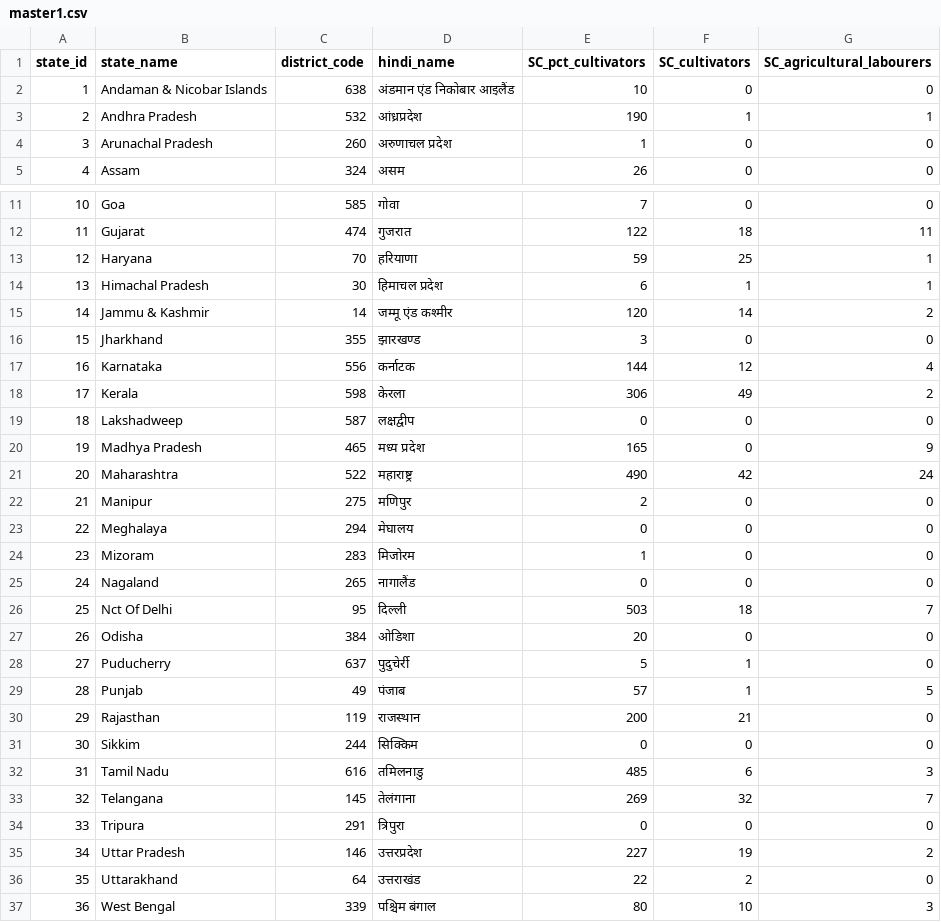
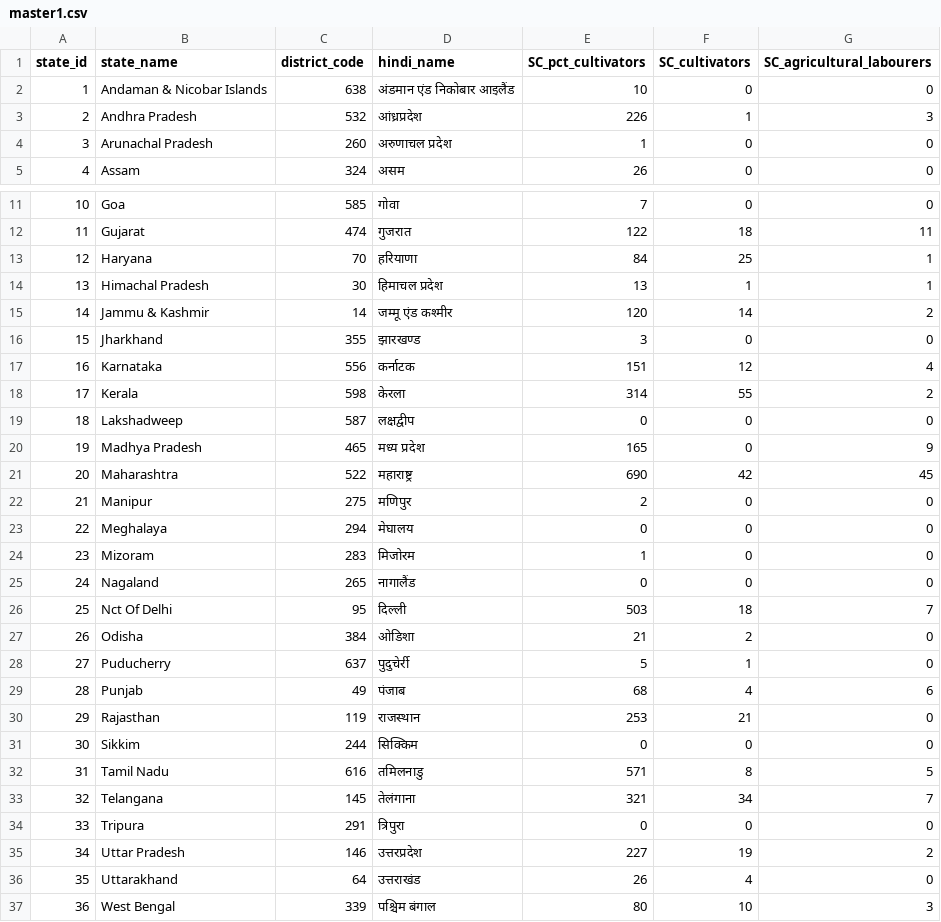
Before and after one commit to LalitMaurya/LalitMaurya.github.io, a CSV file: map-corona-india/data/master1.csv, drawn as a sheet; only a part is shown, gaps mark what is left out.

Commit message:
Add files via upload

```diff
--- a/map-corona-india/data/master1.csv
+++ b/map-corona-india/data/master1.csv
@@ -2,3 +2,3 @@ state_id,state_name,district_code,hindi_name,SC_pct_cultivators,SC_cultivators,S
 1,Andaman & Nicobar Islands,638,अंडमान एंड निकोबार आइलैंड,10,0,0
-2,Andhra Pradesh,532,आंध्रप्रदेश,190,1,1
+2,Andhra Pradesh,532,आंध्रप्रदेश,226,1,3
 3,Arunachal Pradesh,260,अरुणाचल प्रदेश,1,0,0
@@ -12,11 +12,11 @@ state_id,state_name,district_code,hindi_name,SC_pct_cultivators,SC_cultivators,S
 11,Gujarat,474,गुजरात,122,18,11
-12,Haryana,70,हरियाणा,59,25,1
-13,Himachal Pradesh,30,हिमाचल प्रदेश,6,1,1
+12,Haryana,70,हरियाणा,84,25,1
+13,Himachal Pradesh,30,हिमाचल प्रदेश,13,1,1
 14,Jammu & Kashmir,14,जम्मू एंड कश्मीर,120,14,2
 15,Jharkhand,355,झारखण्ड,3,0,0
-16,Karnataka,556,कर्नाटक,144,12,4
-17,Kerala,598,केरला,306,49,2
+16,Karnataka,556,कर्नाटक,151,12,4
+17,Kerala,598,केरला,314,55,2
 18,Lakshadweep,587,लक्षद्वीप,0,0,0
 19,Madhya Pradesh,465,मध्य प्रदेश,165,0,9
-20,Maharashtra,522,महाराष्ट्र,490,42,24
+20,Maharashtra,522,महाराष्ट्र,690,42,45
 21,Manipur,275,मणिपुर,2,0,0
@@ -26,12 +26,12 @@ state_id,state_name,district_code,hindi_name,SC_pct_cultivators,SC_cultivators,S
 25,Nct Of Delhi,95,दिल्ली,503,18,7
-26,Odisha,384,ओडिशा,20,0,0
+26,Odisha,384,ओडिशा,21,2,0
 27,Puducherry,637,पुदुचेर्री,5,1,0
-28,Punjab,49,पंजाब,57,1,5
-29,Rajasthan,119,राजस्थान,200,21,0
+28,Punjab,49,पंजाब,68,4,6
+29,Rajasthan,119,राजस्थान,253,21,0
 30,Sikkim,244,सिक्किम,0,0,0
-31,Tamil Nadu,616,तमिलनाडु,485,6,3
-32,Telangana,145,तेलंगाना,269,32,7
+31,Tamil Nadu,616,तमिलनाडु,571,8,5
+32,Telangana,145,तेलंगाना,321,34,7
 33,Tripura,291,त्रिपुरा,0,0,0
 34,Uttar Pradesh,146,उत्तरप्रदेश,227,19,2
-35,Uttarakhand,64,उत्तराखंड,22,2,0
+35,Uttarakhand,64,उत्तराखंड,26,4,0
 36,West Bengal,339,पश्चिम बंगाल,80,10,3
```
